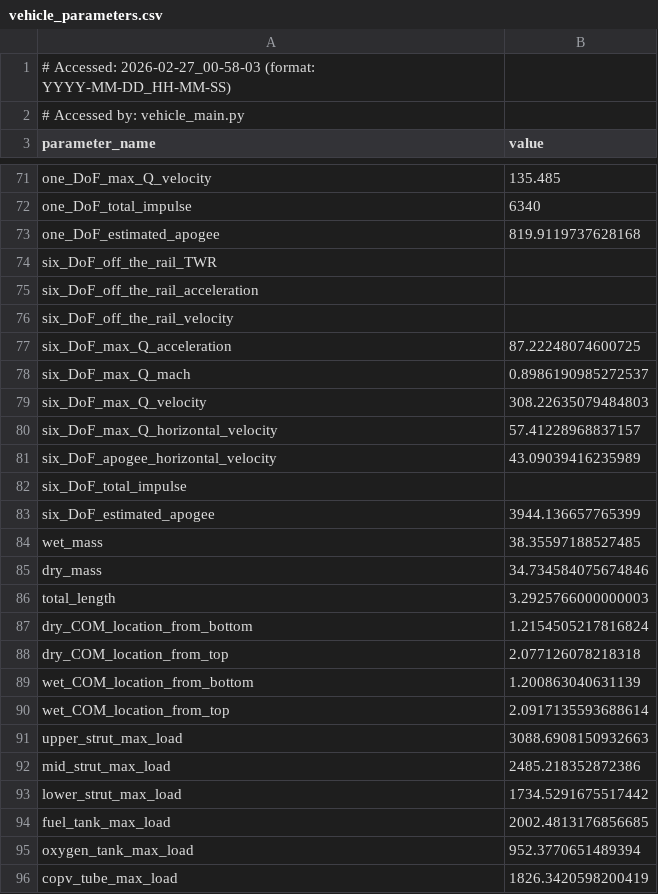
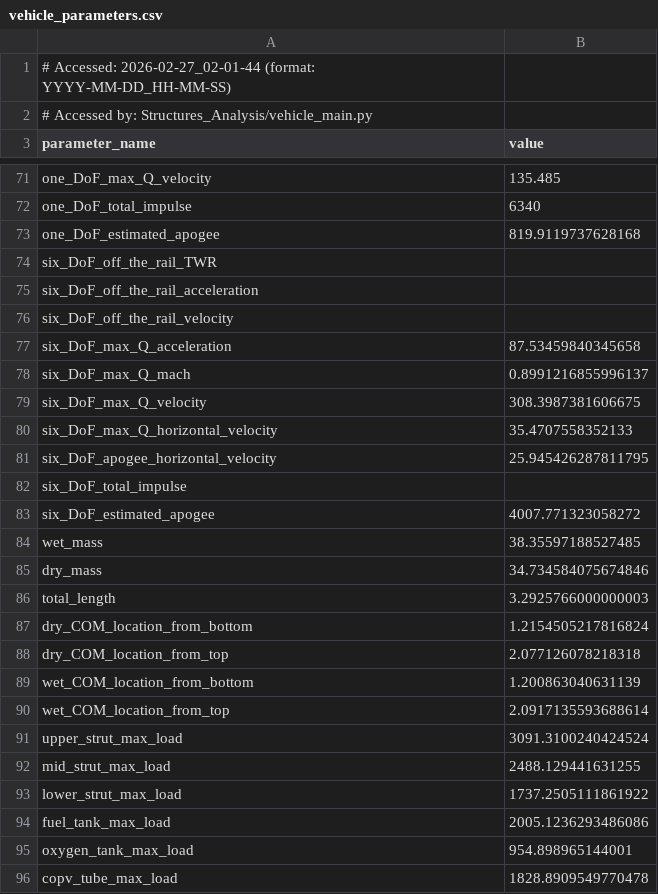
Before and after one commit to Purdue-Space-Program/PSPL_Rocket_A, a CSV file: vehicle_parameters.csv, drawn as a sheet; only a part is shown, gaps mark what is left out.

```diff
--- a/vehicle_parameters.csv
+++ b/vehicle_parameters.csv
@@ -1,3 +1,3 @@
-# Accessed: 2026-02-27_00-58-03 (format: YYYY-MM-DD_HH-MM-SS)
-# Accessed by: vehicle_main.py
+# Accessed: 2026-02-27_02-01-44 (format: YYYY-MM-DD_HH-MM-SS)
+# Accessed by: Structures_Analysis/vehicle_main.py
 parameter_name,value
@@ -76,9 +76,9 @@ six_DoF_off_the_rail_acceleration,
 six_DoF_off_the_rail_velocity,
-six_DoF_max_Q_acceleration,87.22248074600725
-six_DoF_max_Q_mach,0.8986190985272537
-six_DoF_max_Q_velocity,308.22635079484803
-six_DoF_max_Q_horizontal_velocity,57.41228968837157
-six_DoF_apogee_horizontal_velocity,43.09039416235989
+six_DoF_max_Q_acceleration,87.53459840345658
+six_DoF_max_Q_mach,0.8991216855996137
+six_DoF_max_Q_velocity,308.3987381606675
+six_DoF_max_Q_horizontal_velocity,35.4707558352133
+six_DoF_apogee_horizontal_velocity,25.945426287811795
 six_DoF_total_impulse,
-six_DoF_estimated_apogee,3944.136657765399
+six_DoF_estimated_apogee,4007.771323058272
 wet_mass,38.35597188527485
@@ -90,7 +90,7 @@ wet_COM_location_from_bottom,1.200863040631139
 wet_COM_location_from_top,2.0917135593688614
-upper_strut_max_load,3088.6908150932663
-mid_strut_max_load,2485.218352872386
-lower_strut_max_load,1734.5291675517442
-fuel_tank_max_load,2002.4813176856685
-oxygen_tank_max_load,952.3770651489394
-copv_tube_max_load,1826.3420598200419
+upper_strut_max_load,3091.3100240424524
+mid_strut_max_load,2488.129441631255
+lower_strut_max_load,1737.2505111861922
+fuel_tank_max_load,2005.1236293486086
+oxygen_tank_max_load,954.898965144001
+copv_tube_max_load,1828.8909549770478
```
Also changed, not shown: Structures_Analysis/wet_mass_distribution.csv, 6 other files.
